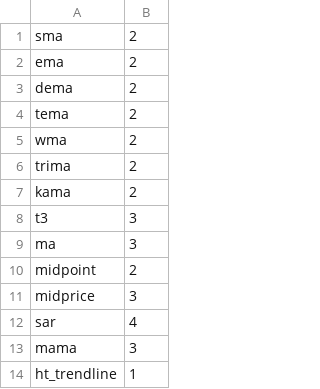
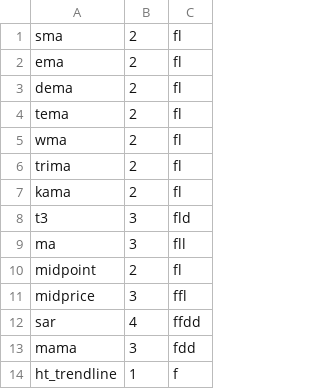
Before and after one commit to alphakdb/qi-ta, a CSV file: functions.csv, drawn as a sheet; only a part is shown; the diff names each change by its address in the sheet, - before the commit and + after, or states it on an @@ line.

```diff
--- a/functions.csv
+++ b/functions.csv
+column C, rows 1-14: fl | fl | fl | fl | fl | fl | fl | fld | fll | fl | ffl | ffdd | fdd | f
```
Also changed, not shown: 1 other file.
